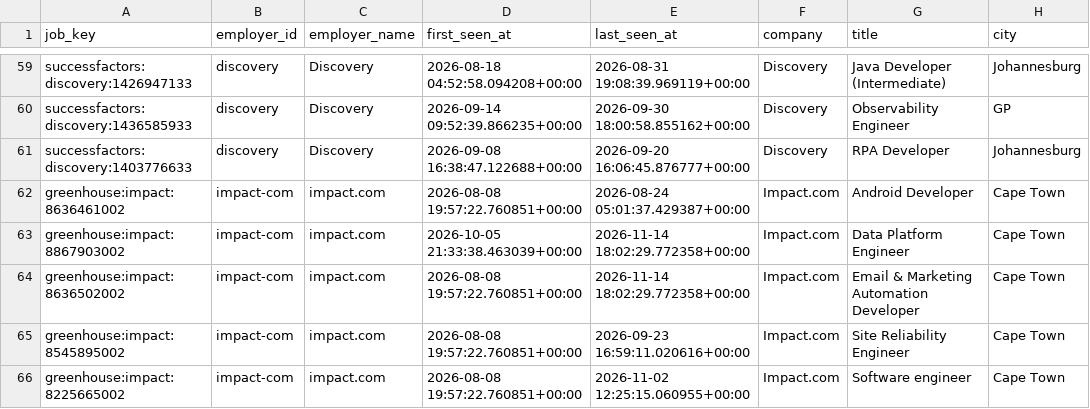
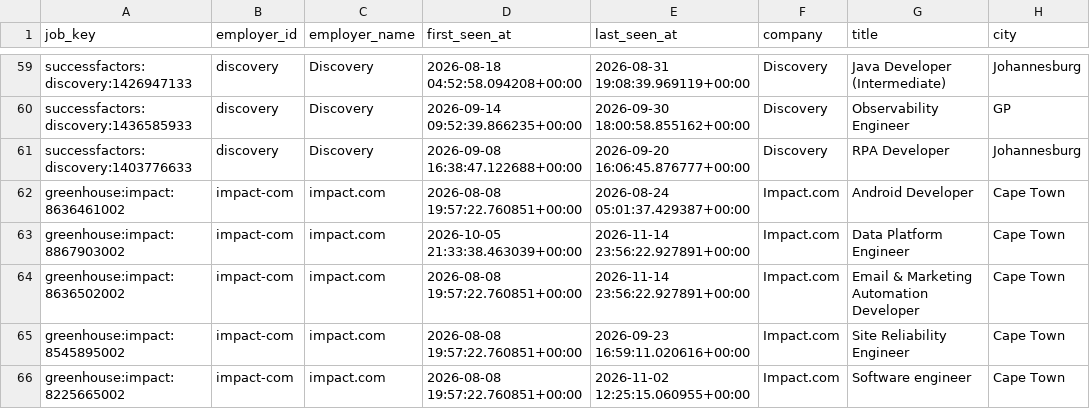
Before and after one commit to nonluthando/sa-grad-tech-job-market, a CSV file: data/analysis/unspecified-role-audit.csv, drawn as a sheet; only a part is shown, gaps mark what is left out; the diff covers the shown part only; the diff names each change by its address in the sheet, - before the commit and + after, or states it on an @@ line.

```diff
--- a/data/analysis/unspecified-role-audit.csv
+++ b/data/analysis/unspecified-role-audit.csv
-E63:E64 (last_seen_at): 2026-11-14 18:02:29.772358+00:00
+E63:E64 (last_seen_at): 2026-11-14 23:56:22.927891+00:00
```
Also changed, not shown: 24 edited cells elsewhere in this file, 22 other files.
